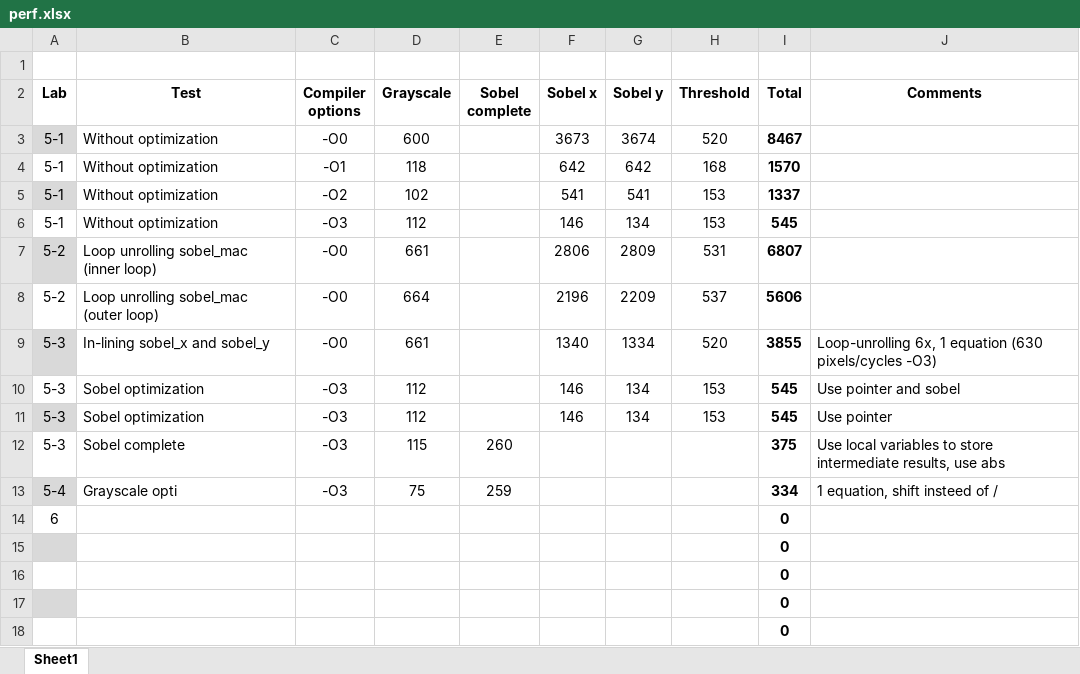
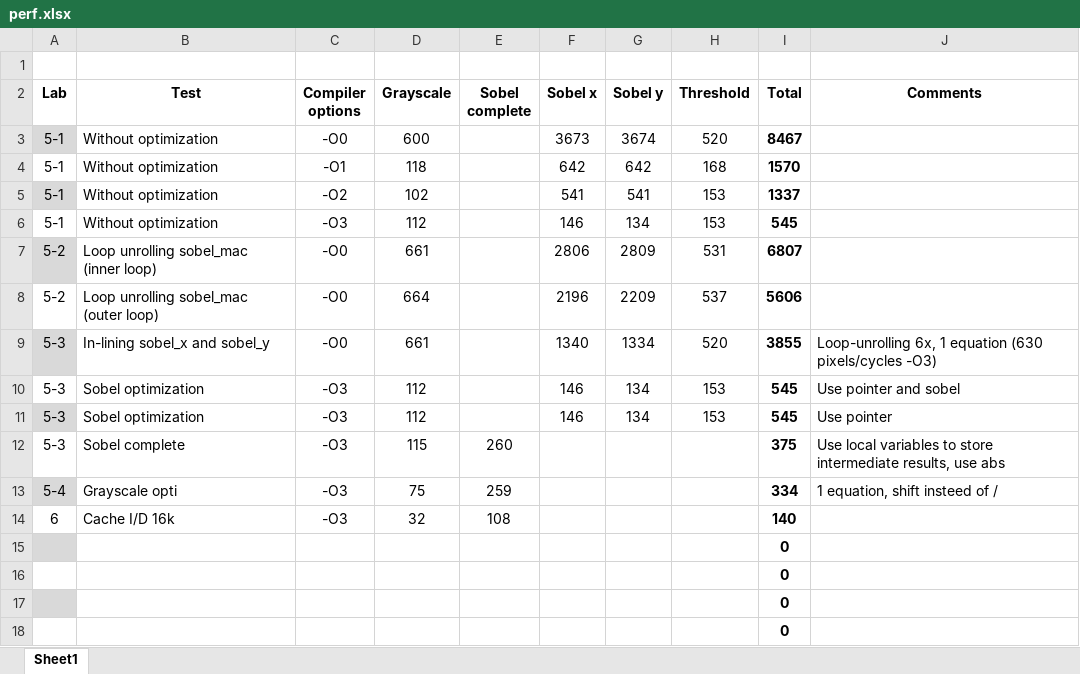
Before and after one commit to DrinkDark/TSM_EmbHardw, an Excel workbook: perf.xlsx, sheet Sheet1, drawn as a sheet; values as stored, in another font and other column widths than the file's, no borders; table styles not drawn; removed rows and columns are numbered as before the commit, all else as after; the diff names each change by its address in the sheet, - before the commit and + after, or states it on an @@ line.

Commit message:
16K I/D cache added

```diff
--- a/perf.xlsx (sheet Sheet1)
+++ b/perf.xlsx (sheet Sheet1)
-row 14: 6 |  |  |  |  |  |  |  | 0
+row 14: 6 | Cache I/D 16k | -O3 | 32 | 108 |  |  |  | 140
```
Also changed, not shown: 19 other files.
